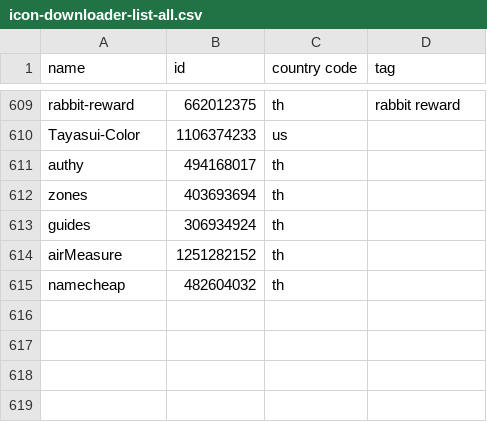
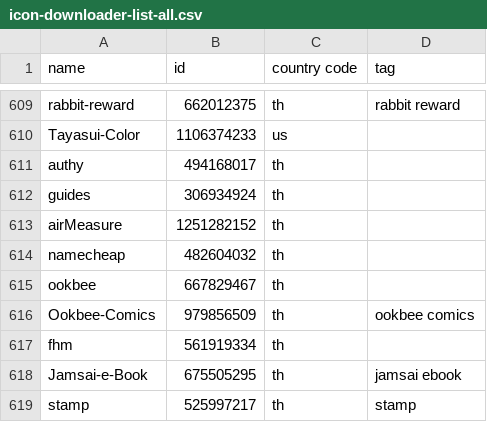
Before and after one commit to apirak/download-icon, a CSV file: icon-downloader-list-all.csv, drawn as a sheet; only a part is shown, gaps mark what is left out; removed rows and columns are numbered as before the commit, all else as after; the diff names each change by its address in the sheet, - before the commit and + after, or states it on an @@ line.

```diff
--- a/icon-downloader-list-all.csv
+++ b/icon-downloader-list-all.csv
-row 612: zones | 403693694 | th
+row 615: ookbee | 667829467 | th
+row 616: Ookbee-Comics | 979856509 | th | ookbee comics
+row 617: fhm | 561919334 | th
+row 618: Jamsai-e-Book | 675505295 | th | jamsai ebook
+row 619: stamp | 525997217 | th | stamp
```
Also changed, not shown: 3 other files.
